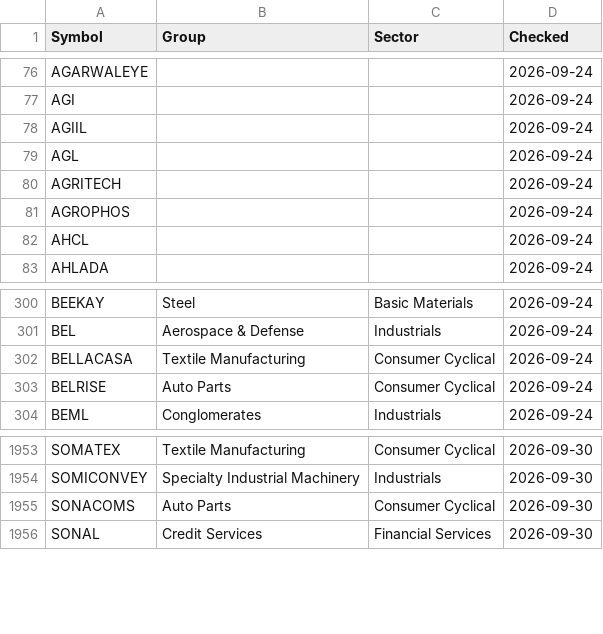
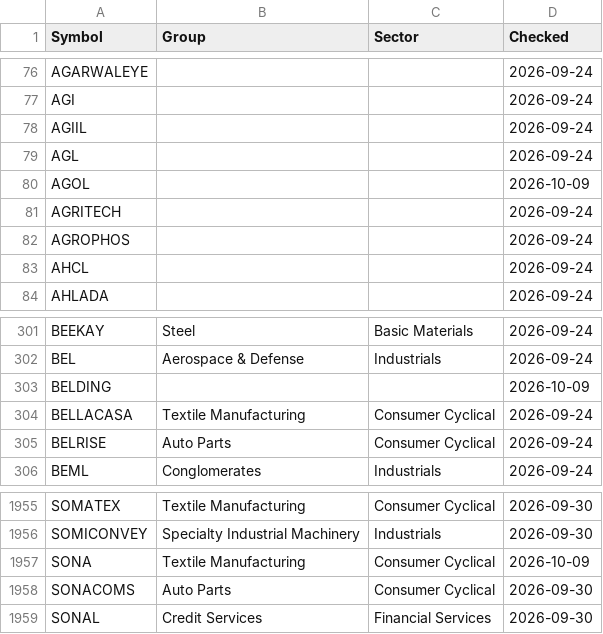
Before and after one commit to manoj-kholia/nse-scanner, a CSV file: sector_map.csv, drawn as a sheet; only a part is shown, gaps mark what is left out.

```diff
--- a/sector_map.csv
+++ b/sector_map.csv
@@ -79,2 +79,3 @@ AGIIL,,,2026-09-24
 AGL,,,2026-09-24
+AGOL,,,2026-10-09
 AGRITECH,,,2026-09-24
@@ -301,2 +302,3 @@ BEEKAY,Steel,Basic Materials,2026-09-24
 BEL,Aerospace & Defense,Industrials,2026-09-24
+BELDING,,,2026-10-09
 BELLACASA,Textile Manufacturing,Consumer Cyclical,2026-09-24
@@ -1954,2 +1956,3 @@ SOMATEX,Textile Manufacturing,Consumer Cyclical,2026-09-30
 SOMICONVEY,Specialty Industrial Machinery,Industrials,2026-09-30
+SONA,Textile Manufacturing,Consumer Cyclical,2026-10-09
 SONACOMS,Auto Parts,Consumer Cyclical,2026-09-30
```
Also changed, not shown: EQUITY_L.csv, cup_handle_signals.csv, 4 other files.
